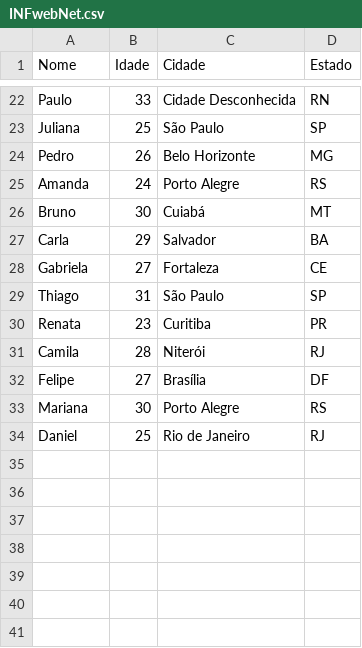
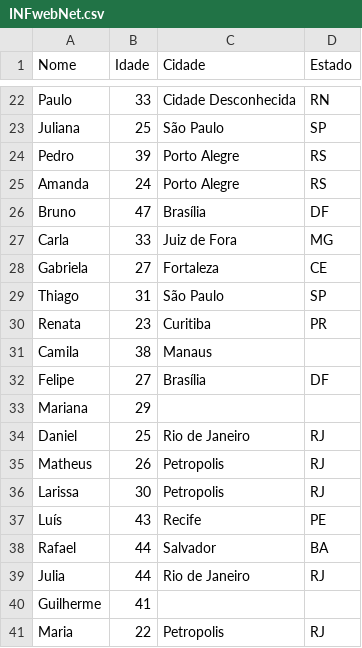
Before and after one commit to rfk-ds/tp1-python-dados, a CSV file: INFwebNet.csv, drawn as a sheet; only a part is shown, gaps mark what is left out; the diff covers the shown part only.

```diff
--- a/INFwebNet.csv
+++ b/INFwebNet.csv
@@ -23,6 +23,6 @@ Paulo,33,Cidade Desconhecida,RN
 Juliana,25,São Paulo,SP
-Pedro,26,Belo Horizonte,MG
+Pedro,39,Porto Alegre,RS
 Amanda,24,Porto Alegre,RS
-Bruno,30,Cuiabá,MT
-Carla,29,Salvador,BA
+Bruno,47,Brasília,DF
+Carla,33,Juiz de Fora,MG
 Gabriela,27,Fortaleza,CE
@@ -30,5 +30,12 @@ Thiago,31,São Paulo,SP
 Renata,23,Curitiba,PR
-Camila,28,Niterói,RJ
+Camila,38,Manaus,
 Felipe,27,Brasília,DF
-Mariana,30,Porto Alegre,RS
+Mariana,29,,
 Daniel,25,Rio de Janeiro,RJ
+Matheus,26,Petropolis,RJ
+Larissa,30,Petropolis,RJ
+Luís,43,Recife,PE
+Rafael,44,Salvador,BA
+Julia,44,Rio de Janeiro,RJ
+Guilherme,41,,
+Maria,22,Petropolis,RJ
```
Also changed, not shown: 21 edited cells elsewhere in this file, 5 other files.
